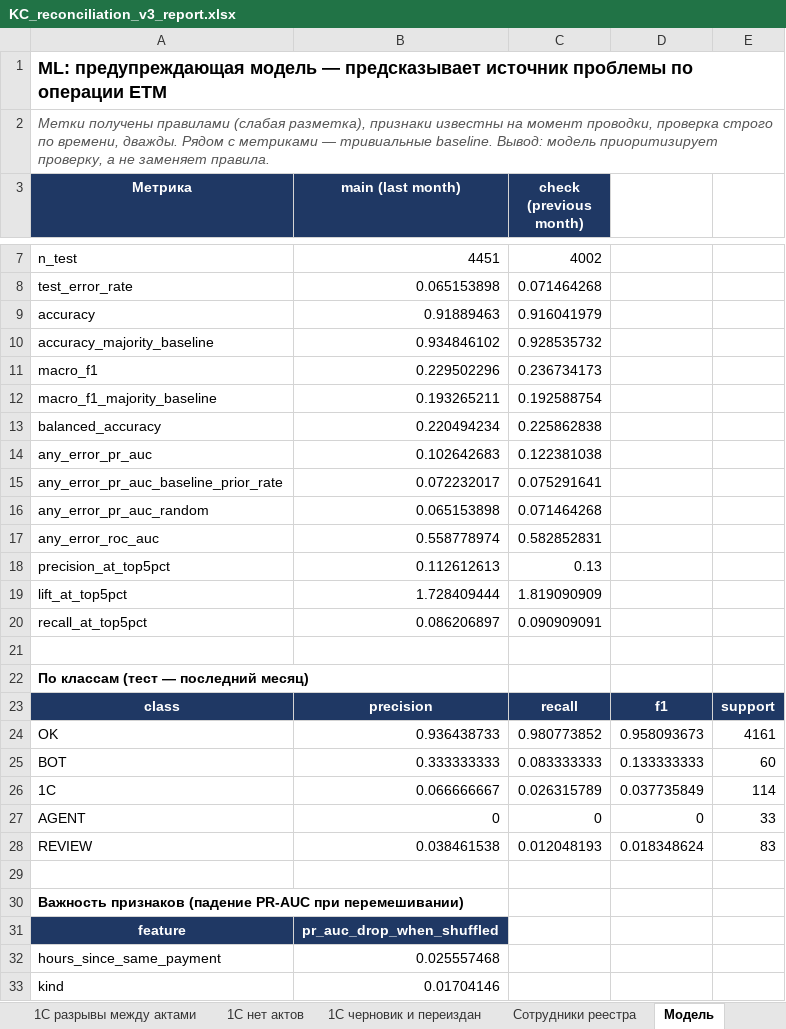
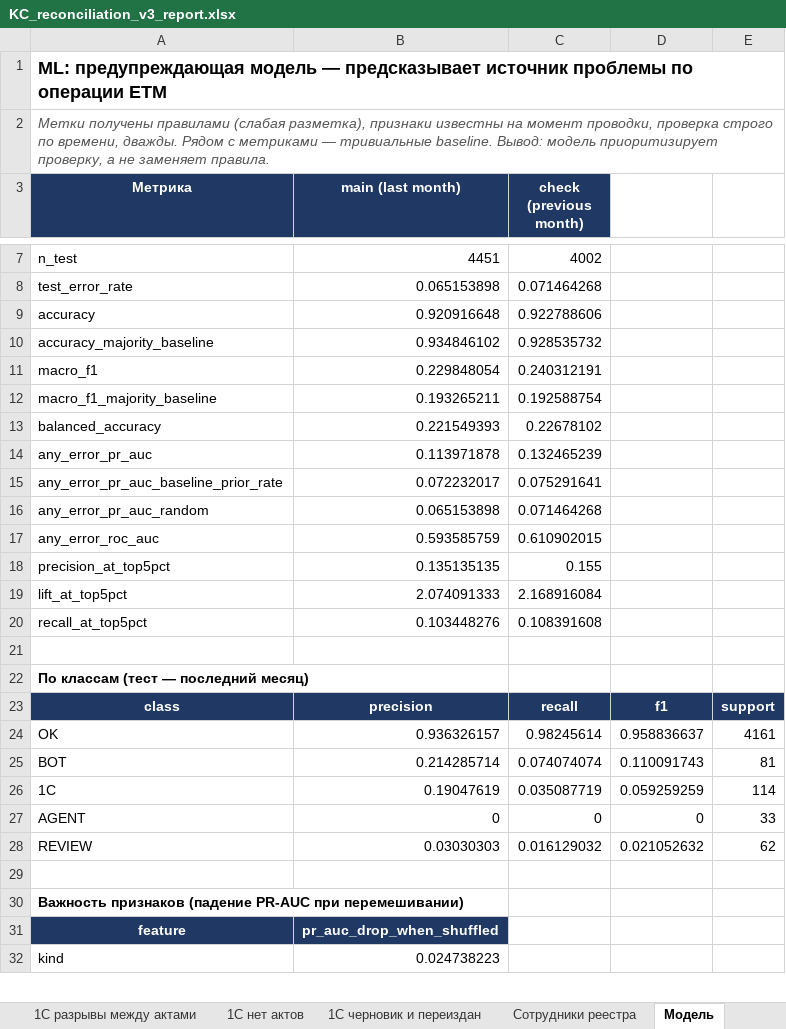
Before and after one commit to Aidin2005/finolimp-kyrgyz-concept, an Excel workbook: output/KC_reconciliation_v3_report.xlsx, sheet Модель, drawn as a sheet; only a part is shown, gaps mark what is left out; values as stored, in another font and other column widths than the file's, no borders; removed rows and columns are numbered as before the commit, all else as after; the diff covers the shown part only; the diff names each change by its address in the sheet, - before the commit and + after, or states it on an @@ line.

```diff
--- a/output/KC_reconciliation_v3_report.xlsx (sheet Модель)
+++ b/output/KC_reconciliation_v3_report.xlsx (sheet Модель)
-B9 (main (last month)): 0.91889463
+B9 (main (last month)): 0.920916648
-C9 (check (previous month)): 0.916041979
+C9 (check (previous month)): 0.922788606
-B11 (main (last month)): 0.229502296
+B11 (main (last month)): 0.229848054
-C11 (check (previous month)): 0.236734173
+C11 (check (previous month)): 0.240312191
-B13 (main (last month)): 0.220494234
+B13 (main (last month)): 0.221549393
-C13 (check (previous month)): 0.225862838
+C13 (check (previous month)): 0.22678102
-B14 (main (last month)): 0.102642683
+B14 (main (last month)): 0.113971878
-C14 (check (previous month)): 0.122381038
+C14 (check (previous month)): 0.132465239
-B17 (main (last month)): 0.558778974
+B17 (main (last month)): 0.593585759
-C17 (check (previous month)): 0.582852831
+C17 (check (previous month)): 0.610902015
-B18 (main (last month)): 0.112612613
+B18 (main (last month)): 0.135135135
-C18 (check (previous month)): 0.13
+C18 (check (previous month)): 0.155
-B19 (main (last month)): 1.728409444
+B19 (main (last month)): 2.074091333
-C19 (check (previous month)): 1.819090909
+C19 (check (previous month)): 2.168916084
-B20 (main (last month)): 0.086206897
+B20 (main (last month)): 0.103448276
-C20 (check (previous month)): 0.090909091
+C20 (check (previous month)): 0.108391608
-B24 (main (last month)): 0.936438733
+B24 (main (last month)): 0.936326157
-C24 (check (previous month)): 0.980773852
+C24 (check (previous month)): 0.98245614
-D24: 0.958093673
+D24: 0.958836637
-B25 (main (last month)): 0.333333333
+B25 (main (last month)): 0.214285714
-C25 (check (previous month)): 0.083333333
+C25 (check (previous month)): 0.074074074
-D25: 0.133333333
+D25: 0.110091743
-E25: 60
+E25: 81
-B26 (main (last month)): 0.066666667
+B26 (main (last month)): 0.19047619
-C26 (check (previous month)): 0.026315789
+C26 (check (previous month)): 0.035087719
-D26: 0.037735849
+D26: 0.059259259
-B28 (main (last month)): 0.038461538
+B28 (main (last month)): 0.03030303
-C28 (check (previous month)): 0.012048193
+C28 (check (previous month)): 0.016129032
-D28: 0.018348624
+D28: 0.021052632
-E28: 83
+E28: 62
-row 32: hours_since_same_payment | 0.025557468
-B32 (main (last month)): 0.01704146
+B32 (main (last month)): 0.024738223
```
Also changed, not shown: 7 added rows, 6 removed rows and 7 edited cells elsewhere in this sheet, sheet Расхождения, sheet По субагентам, sheet Мост, sheet Итог, sheet Вопросы бухгалтеру, 9 other files.
